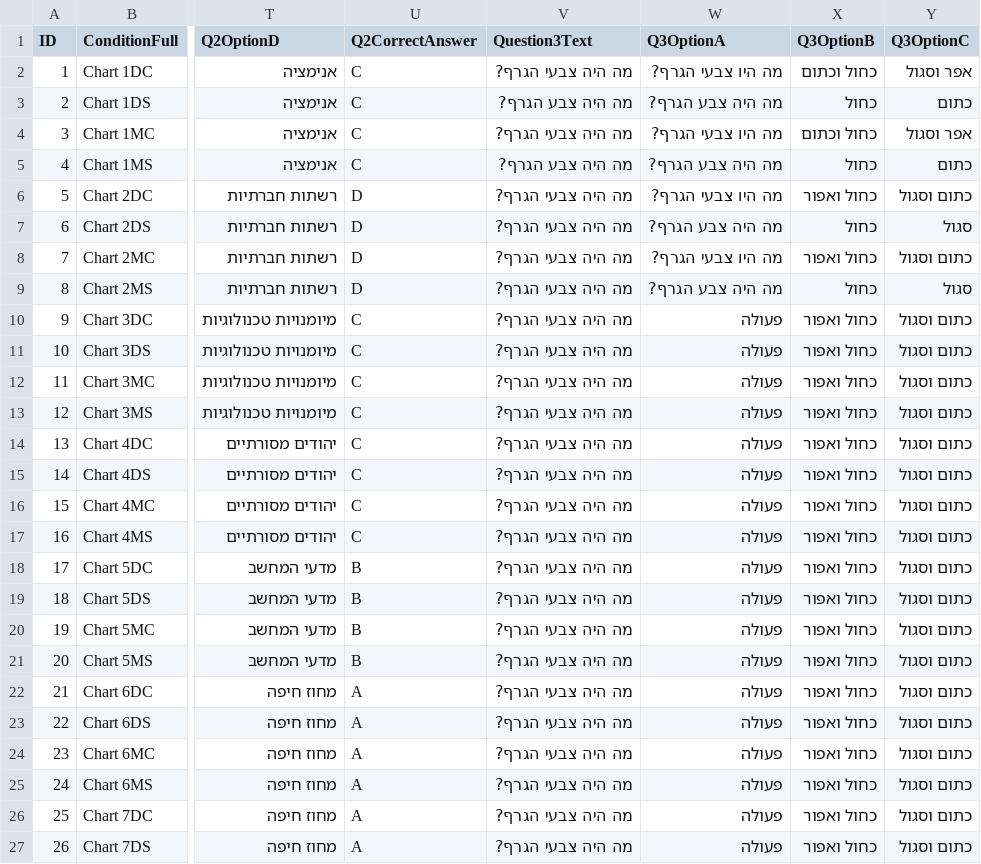
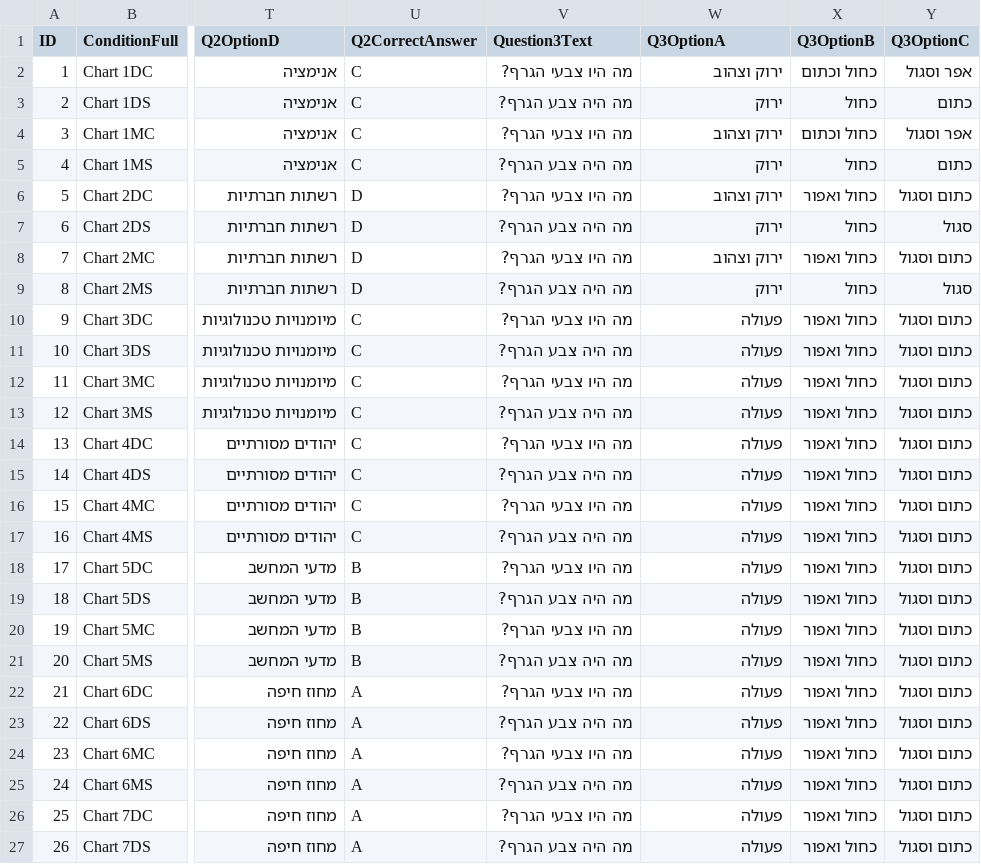
Before and after one commit to DanaArnonPerry/Memory_Exp, a CSV file: MemoryTest.csv, drawn as a sheet; only a part is shown, gaps mark what is left out; the diff covers the shown part only; the diff names each change by its address in the sheet, - before the commit and + after, or states it on an @@ line.

Commit message:
Add files via upload

```diff
--- a/MemoryTest.csv
+++ b/MemoryTest.csv
-V2 (Question3Text): מה היה צבעי הגרף?
+V2 (Question3Text): מה היו צבעי הגרף?
-W2 (Q3OptionA): מה היו צבעי הגרף?
+W2 (Q3OptionA): ירוק וצהוב
-W3 (Q3OptionA): מה היה צבע הגרף?
+W3 (Q3OptionA): ירוק
-V4 (Question3Text): מה היה צבעי הגרף?
+V4 (Question3Text): מה היו צבעי הגרף?
-W4 (Q3OptionA): מה היו צבעי הגרף?
+W4 (Q3OptionA): ירוק וצהוב
-W5 (Q3OptionA): מה היה צבע הגרף?
+W5 (Q3OptionA): ירוק
-V6 (Question3Text): מה היה צבעי הגרף?
+V6 (Question3Text): מה היו צבעי הגרף?
-W6 (Q3OptionA): מה היו צבעי הגרף?
+W6 (Q3OptionA): ירוק וצהוב
-V7 (Question3Text): מה היה צבעי הגרף?
+V7 (Question3Text): מה היה צבע הגרף?
-W7 (Q3OptionA): מה היה צבע הגרף?
+W7 (Q3OptionA): ירוק
-V8 (Question3Text): מה היה צבעי הגרף?
+V8 (Question3Text): מה היו צבעי הגרף?
-W8 (Q3OptionA): מה היו צבעי הגרף?
+W8 (Q3OptionA): ירוק וצהוב
-V9 (Question3Text): מה היה צבעי הגרף?
+V9 (Question3Text): מה היה צבע הגרף?
-W9 (Q3OptionA): מה היה צבע הגרף?
+W9 (Q3OptionA): ירוק
-V10 (Question3Text): מה היה צבעי הגרף?
+V10 (Question3Text): מה היו צבעי הגרף?
-V11 (Question3Text): מה היה צבעי הגרף?
+V11 (Question3Text): מה היה צבע הגרף?
-V12 (Question3Text): מה היה צבעי הגרף?
+V12 (Question3Text): מה היו צבעי הגרף?
-V13 (Question3Text): מה היה צבעי הגרף?
+V13 (Question3Text): מה היה צבע הגרף?
-V14 (Question3Text): מה היה צבעי הגרף?
+V14 (Question3Text): מה היו צבעי הגרף?
-V15 (Question3Text): מה היה צבעי הגרף?
+V15 (Question3Text): מה היה צבע הגרף?
-V16 (Question3Text): מה היה צבעי הגרף?
+V16 (Question3Text): מה היו צבעי הגרף?
-V17 (Question3Text): מה היה צבעי הגרף?
+V17 (Question3Text): מה היה צבע הגרף?
-V18 (Question3Text): מה היה צבעי הגרף?
+V18 (Question3Text): מה היו צבעי הגרף?
-V19 (Question3Text): מה היה צבעי הגרף?
+V19 (Question3Text): מה היה צבע הגרף?
-V20 (Question3Text): מה היה צבעי הגרף?
+V20 (Question3Text): מה היו צבעי הגרף?
-V21 (Question3Text): מה היה צבעי הגרף?
+V21 (Question3Text): מה היה צבע הגרף?
-V22 (Question3Text): מה היה צבעי הגרף?
+V22 (Question3Text): מה היו צבעי הגרף?
-V23 (Question3Text): מה היה צבעי הגרף?
+V23 (Question3Text): מה היה צבע הגרף?
-V24 (Question3Text): מה היה צבעי הגרף?
+V24 (Question3Text): מה היו צבעי הגרף?
-V25 (Question3Text): מה היה צבעי הגרף?
+V25 (Question3Text): מה היה צבע הגרף?
-V26 (Question3Text): מה היה צבעי הגרף?
+V26 (Question3Text): מה היו צבעי הגרף?
-V27 (Question3Text): מה היה צבעי הגרף?
+V27 (Question3Text): מה היה צבע הגרף?
```
Also changed, not shown: 22 edited cells elsewhere in this file.
